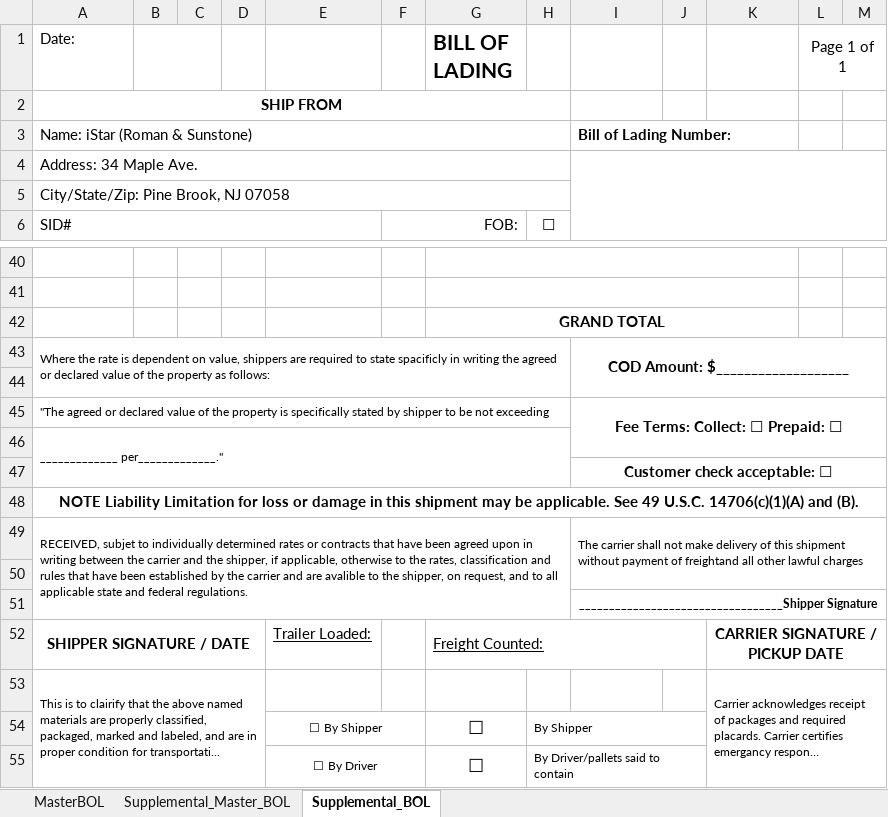
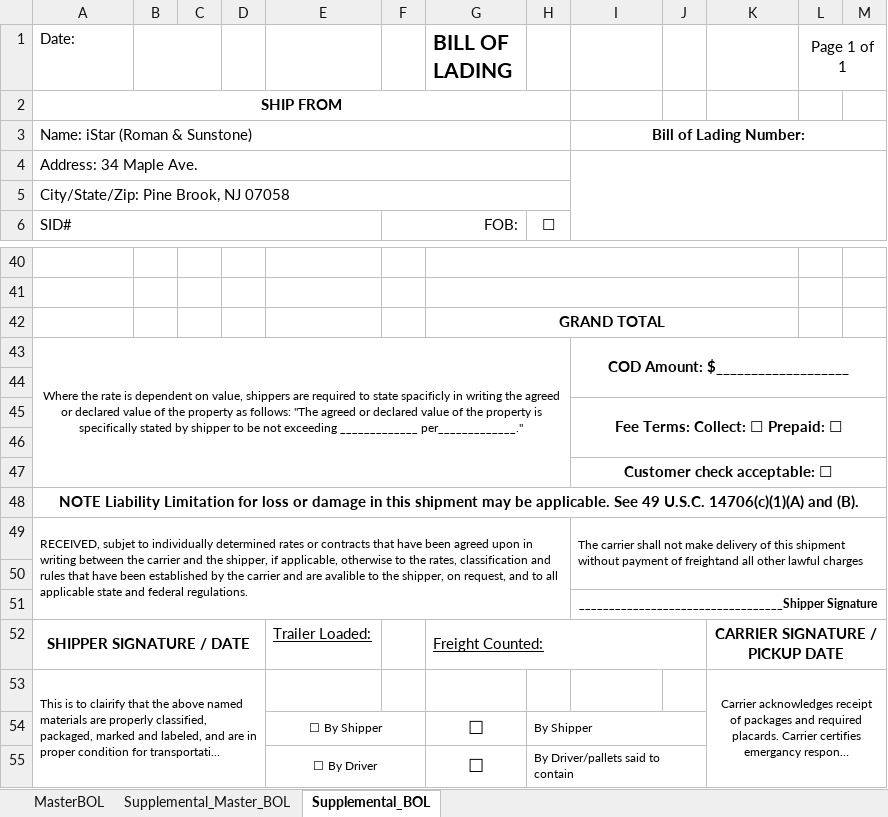
Before and after one commit to omnidox/Acumatica_Customizations_and_Packages, an Excel workbook: Istar_Development/Projects/BOL_Generation/Code/templates/BOL_Template.xlsx, sheet Supplemental_BOL, drawn as a sheet; only a part is shown, gaps mark what is left out; long unchanged cells end in …; values as stored, in another font and other column widths than the file's, no borders; charts and pictures not drawn; the diff names each change by its address in the sheet, - before the commit and + after, or states it on an @@ line.

```diff
--- a/Istar_Development/Projects/BOL_Generation/Code/templates/BOL_Template.xlsx (sheet Supplemental_BOL)
+++ b/Istar_Development/Projects/BOL_Generation/Code/templates/BOL_Template.xlsx (sheet Supplemental_BOL)
-I3 alignment: left
+I3 alignment: center
+I3:M3 merged
-A43 (Date:): …as follows:
+A43 (Date:): …as follows: "The agreed or declared value of the property is specifically stated by shipper to be not exceeding _____________ per_____________."
-A43 alignment: left
+A43 alignment: center
-A43:H44 merged
+A43:H47 merged
-A45 (Date:): "The agreed or declared value of the property is specifically stated by shipper to be not exceeding
+A45 (Date:): (empty)
-A45:H45 merged
-A46 (Date:): _____________ per_____________."
+A46 (Date:): (empty)
-A46:H47 merged
-K53 alignment: left
+K53 alignment: center
```
Also changed, not shown: sheet MasterBOL, 6 other files.
